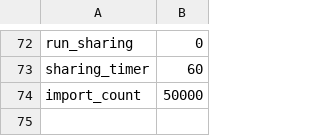
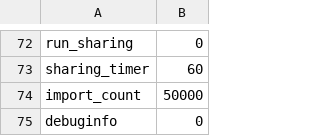
Before and after one commit to xbmc4lyfe/newznab-tmux, a TSV file: resources/db/schema/data/10-tmux.tsv, drawn as a sheet; only a part is shown, gaps mark what is left out; the diff names each change by its address in the sheet, - before the commit and + after, or states it on an @@ line.

Commit message:
Add debuginfo to 10-tmux.tsv

```diff
--- a/resources/db/schema/data/10-tmux.tsv
+++ b/resources/db/schema/data/10-tmux.tsv
+row 75: debuginfo | 0
```
